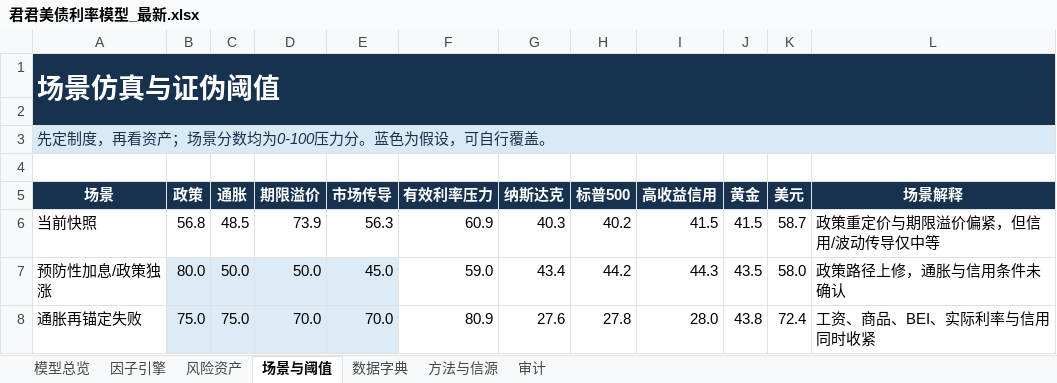
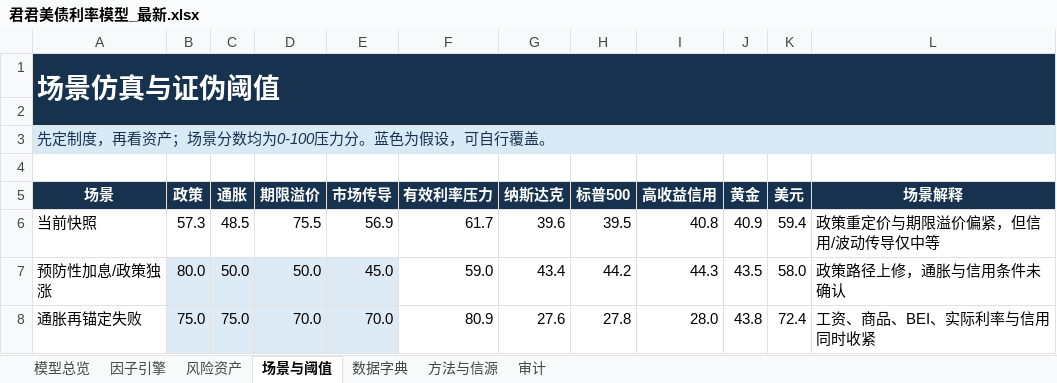
Before and after one commit to marvinbai303-ops/workspace, an Excel workbook: 产业趋势研究&选股/君君美债利率模型_自动刷新/output/君君美债利率模型_最新.xlsx, sheet 场景与阈值, drawn as a sheet; only a part is shown; values as stored, in another font and other column widths than the file's, no borders; removed rows and columns are numbered as before the commit, all else as after; the diff names each change by its address in the sheet, - before the commit and + after, or states it on an @@ line.

```diff
--- a/产业趋势研究&选股/君君美债利率模型_自动刷新/output/君君美债利率模型_最新.xlsx (sheet 场景与阈值)
+++ b/产业趋势研究&选股/君君美债利率模型_自动刷新/output/君君美债利率模型_最新.xlsx (sheet 场景与阈值)
-row 6: 当前快照 | 56.8 | 48.5 | 73.9 | 56.3 | 60.9 | 40.3 | 40.2 | 41.5 | 41.5 | 58.7 | 政策重定价与期限溢价偏紧，但信用/波动传导仅中等
+row 6: 当前快照 | 57.3 | 48.5 | 75.5 | 56.9 | 61.7 | 39.6 | 39.5 | 40.8 | 40.9 | 59.4 | 政策重定价与期限溢价偏紧，但信用/波动传导仅中等
```
Also changed, not shown: sheet 因子引擎, sheet 模型总览, sheet 风险资产, sheet 审计, charts or pictures, 25 other files.
